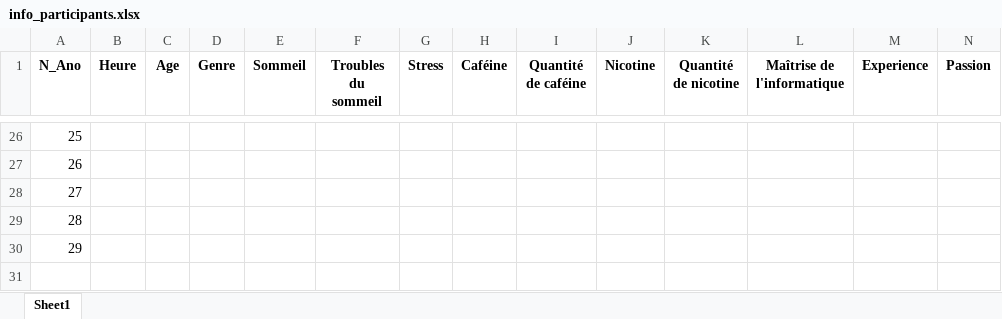
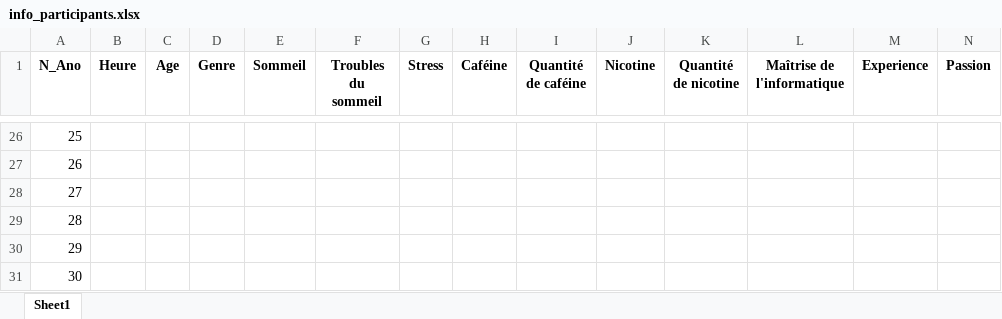
Before and after one commit to LeoGarciaCochard/Stage2024, an Excel workbook: Sources/info_participants.xlsx, sheet Sheet1, drawn as a sheet; only a part is shown, gaps mark what is left out; values as stored, in another font and other column widths than the file's, no borders; rows hold the shown columns only; the diff names each change by its address in the sheet, - before the commit and + after, or states it on an @@ line.

```diff
--- a/Sources/info_participants.xlsx (sheet Sheet1)
+++ b/Sources/info_participants.xlsx (sheet Sheet1)
+row 31: 30
```
Also changed, not shown: 4 other files.
